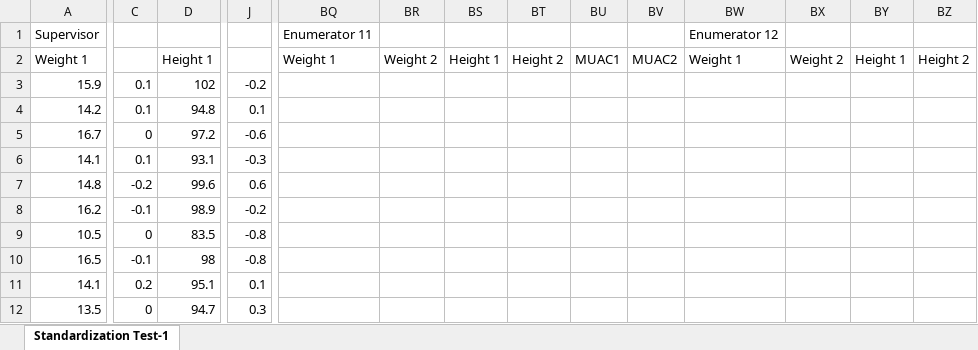
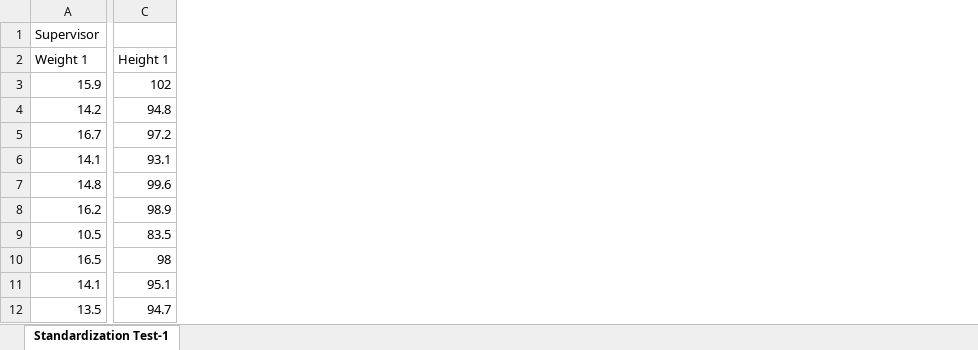
Before and after one commit to nutriverse/anthrocheckr, an Excel workbook: data-raw/Standardisation test.xlsx, sheet Standardization Test-1, drawn as a sheet; only a part is shown, gaps mark what is left out; values as stored, in another font and other column widths than the file's, no borders; the diff covers the shown part only; the diff names each change by its address in the sheet, - before the commit and + after, or states it on an @@ line.

Commit message:
update datasets

```diff
--- a/data-raw/Standardisation test.xlsx (sheet Standardization Test-1)
+++ b/data-raw/Standardisation test.xlsx (sheet Standardization Test-1)
-column C, rows 3-12: 0.1 | 0.1 | 0 | 0.1 | -0.2 | -0.1 | 0 | -0.1 | 0.2 | 0
-column J, rows 3-12: -0.2 | 0.1 | -0.6 | -0.3 | 0.6 | -0.2 | -0.8 | -0.8 | 0.1 | 0.3
-column BQ, rows 1-2: Enumerator 11 | Weight 1
-column BR, row 2: Weight 2
-column BS, row 2: Height 1
-column BT, row 2: Height 2
-column BU, row 2: MUAC1
-column BV, row 2: MUAC2
-column BW, rows 1-2: Enumerator 12 | Weight 1
-column BX, row 2: Weight 2
-column BY, row 2: Height 1
-column BZ, row 2: Height 2
```
Also changed, not shown: 50 removed columns elsewhere in this sheet, 13 other files.
